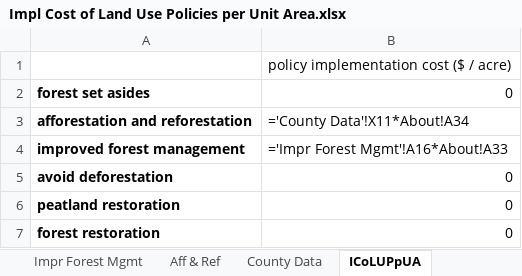
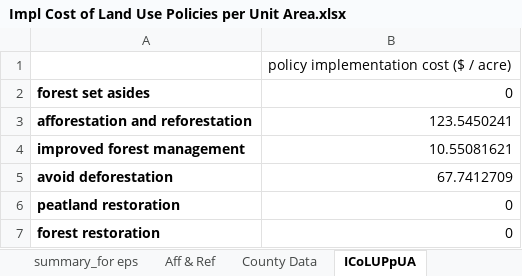
Before and after one commit to EnergyInnovation/eps-michigan, an Excel workbook: InputData/land/ICoLUPpUA/Impl Cost of Land Use Policies per Unit Area.xlsx, sheet ICoLUPpUA, drawn as a sheet; values as stored, in another font and other column widths than the file's, no borders; formulas without a stored value are shown as written; the diff names each change by its address in the sheet, - before the commit and + after, or states it on an @@ line.

```diff
--- a/InputData/land/ICoLUPpUA/Impl Cost of Land Use Policies per Unit Area.xlsx (sheet ICoLUPpUA)
+++ b/InputData/land/ICoLUPpUA/Impl Cost of Land Use Policies per Unit Area.xlsx (sheet ICoLUPpUA)
+sheet tab: summary_for eps
-B3: ='County Data'!X11*About!A34
+B3: 123.5450241
-B4: ='Impr Forest Mgmt'!A16*About!A33
+B4: 10.55081621
-B5: 0
+B5: 67.7412709
```
Also changed, not shown: sheet County Data, sheet About, sheet Impr Forest Mgmt, sheet Aff & Ref, other sheet tabs, InputData/elec/BDPbES/BAU Dispatch Priority by Elec Source.xlsx, InputData/io-model/BEbIC/BAU Employment by ISIC Code.xlsx, 38 other files.
